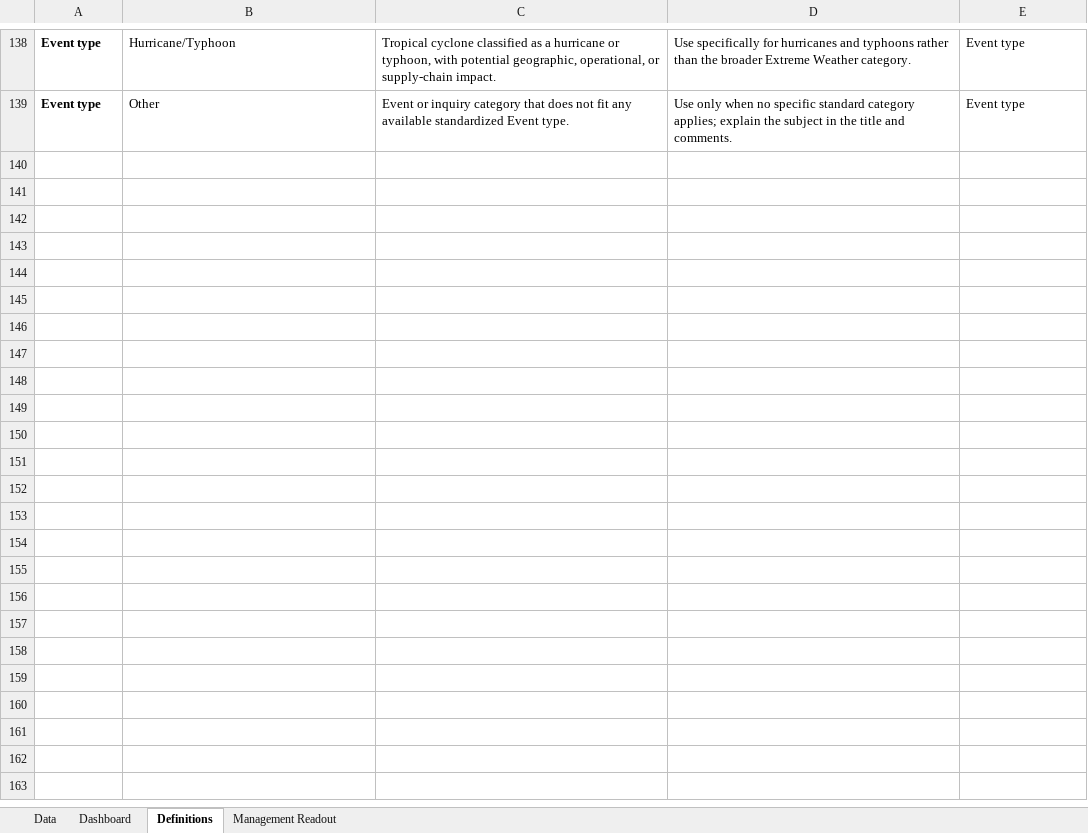
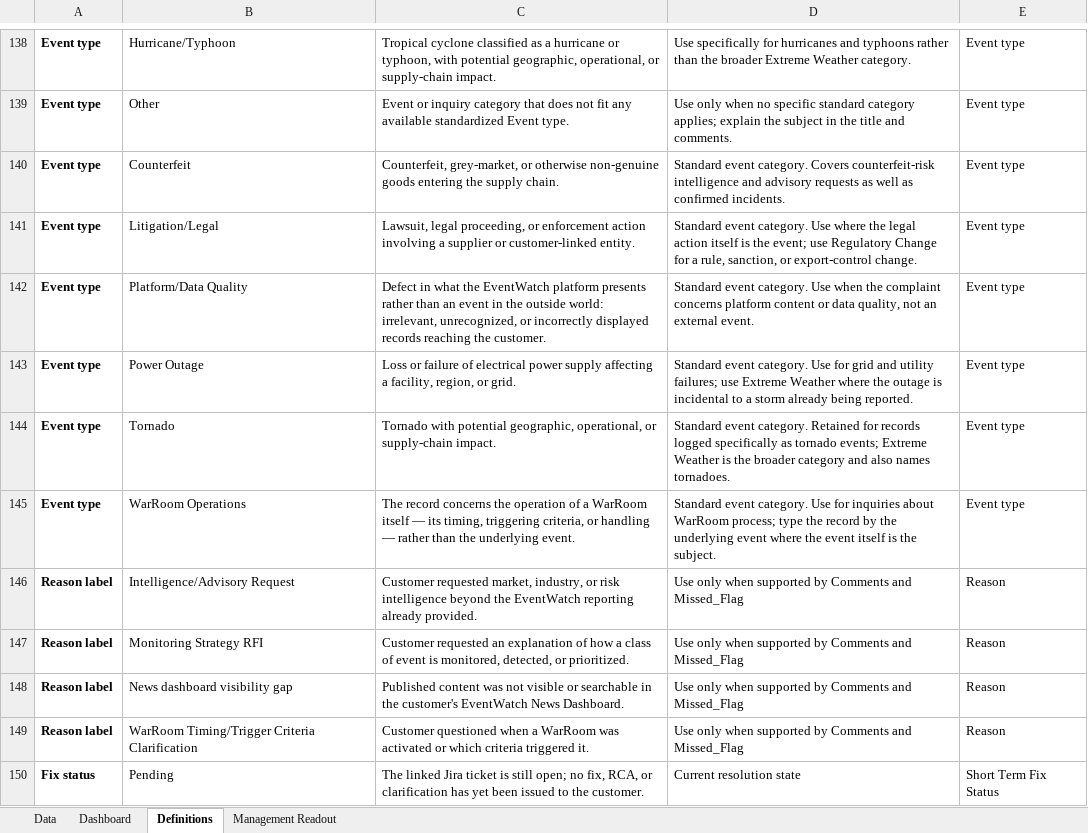
Before and after one commit to sangrambarger/EventWatch_Customer_Complaints, an Excel workbook: EventWatch_Customer_Complaints_2026.xlsx, sheet Definitions, drawn as a sheet; only a part is shown, gaps mark what is left out; values as stored, in another font and other column widths than the file's, no borders; table styles not drawn; the diff names each change by its address in the sheet, - before the commit and + after, or states it on an @@ line.

```diff
--- a/EventWatch_Customer_Complaints_2026.xlsx (sheet Definitions)
+++ b/EventWatch_Customer_Complaints_2026.xlsx (sheet Definitions)
+row 140: Event type | Counterfeit | Counterfeit, grey-market, or otherwise non-genuine goods entering the supply chain. | Standard event category. Covers counterfeit-risk intelligence and advisory requests as well as confirmed incidents. | Event type
+row 141: Event type | Litigation/Legal | Lawsuit, legal proceeding, or enforcement action involving a supplier or customer-linked entity. | Standard event category. Use where the legal action itself is the event; use Regulatory Change for a rule, sanction, or export-control change. | Event type
+row 142: Event type | Platform/Data Quality | Defect in what the EventWatch platform presents rather than an event in the outside world: irrelevant, unrecognized, or incorrectly displayed records reaching the customer. | Standard event category. Use when the complaint concerns platform content or data quality, not an external event. | Event type
+row 143: Event type | Power Outage | Loss or failure of electrical power supply affecting a facility, region, or grid. | Standard event category. Use for grid and utility failures; use Extreme Weather where the outage is incidental to a storm already being reported. | Event type
+row 144: Event type | Tornado | Tornado with potential geographic, operational, or supply-chain impact. | Standard event category. Retained for records logged specifically as tornado events; Extreme Weather is the broader category and also names tornadoes. | Event type
+row 145: Event type | WarRoom Operations | The record concerns the operation of a WarRoom itself — its timing, triggering criteria, or handling — rather than the underlying event. | Standard event category. Use for inquiries about WarRoom process; type the record by the underlying event where the event itself is the subject. | Event type
+row 146: Reason label | Intelligence/Advisory Request | Customer requested market, industry, or risk intelligence beyond the EventWatch reporting already provided. | Use only when supported by Comments and Missed_Flag | Reason
+row 147: Reason label | Monitoring Strategy RFI | Customer requested an explanation of how a class of event is monitored, detected, or prioritized. | Use only when supported by Comments and Missed_Flag | Reason
+row 148: Reason label | News dashboard visibility gap | Published content was not visible or searchable in the customer's EventWatch News Dashboard. | Use only when supported by Comments and Missed_Flag | Reason
+row 149: Reason label | WarRoom Timing/Trigger Criteria Clarification | Customer questioned when a WarRoom was activated or which criteria triggered it. | Use only when supported by Comments and Missed_Flag | Reason
+row 150: Fix status | Pending | The linked Jira ticket is still open; no fix, RCA, or clarification has yet been issued to the customer. | Current resolution state | Short Term Fix Status
```
Also changed, not shown: 3 other files.
